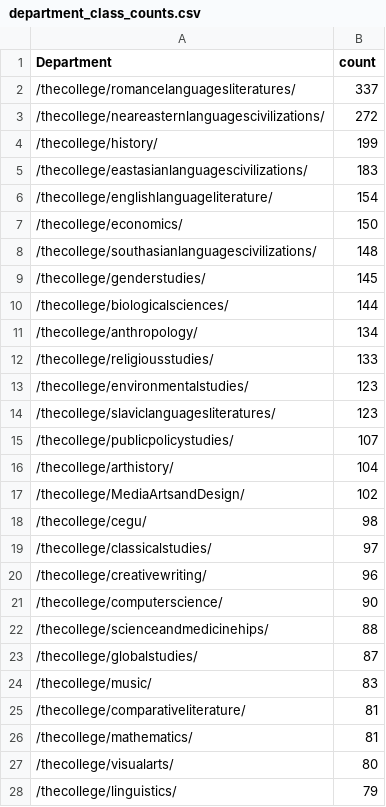
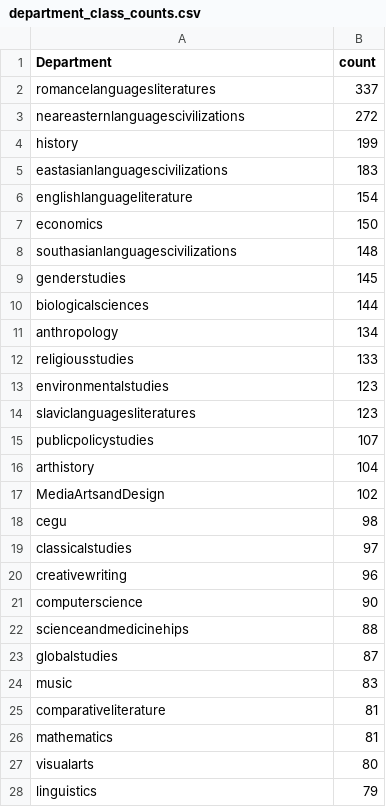
Before and after one commit to yhernandezm05/HW4-Scrapping, a CSV file: department_class_counts.csv, drawn as a sheet; only a part is shown; the diff covers the shown part only.

```diff
--- a/department_class_counts.csv
+++ b/department_class_counts.csv
@@ -1,28 +1,28 @@
 Department,count
-/thecollege/romancelanguagesliteratures/,337
-/thecollege/neareasternlanguagescivilizations/,272
-/thecollege/history/,199
-/thecollege/eastasianlanguagescivilizations/,183
-/thecollege/englishlanguageliterature/,154
-/thecollege/economics/,150
-/thecollege/southasianlanguagescivilizations/,148
-/thecollege/genderstudies/,145
-/thecollege/biologicalsciences/,144
-/thecollege/anthropology/,134
-/thecollege/religiousstudies/,133
-/thecollege/environmentalstudies/,123
-/thecollege/slaviclanguagesliteratures/,123
-/thecollege/publicpolicystudies/,107
-/thecollege/arthistory/,104
-/thecollege/MediaArtsandDesign/,102
-/thecollege/cegu/,98
-/thecollege/classicalstudies/,97
-/thecollege/creativewriting/,96
-/thecollege/computerscience/,90
-/thecollege/scienceandmedicinehips/,88
-/thecollege/globalstudies/,87
-/thecollege/music/,83
-/thecollege/comparativeliterature/,81
-/thecollege/mathematics/,81
-/thecollege/visualarts/,80
-/thecollege/linguistics/,79
+romancelanguagesliteratures,337
+neareasternlanguagescivilizations,272
+history,199
+eastasianlanguagescivilizations,183
+englishlanguageliterature,154
+economics,150
+southasianlanguagescivilizations,148
+genderstudies,145
+biologicalsciences,144
+anthropology,134
+religiousstudies,133
+environmentalstudies,123
+slaviclanguagesliteratures,123
+publicpolicystudies,107
+arthistory,104
+MediaArtsandDesign,102
+cegu,98
+classicalstudies,97
+creativewriting,96
+computerscience,90
+scienceandmedicinehips,88
+globalstudies,87
+music,83
+comparativeliterature,81
+mathematics,81
+visualarts,80
+linguistics,79
```
Also changed, not shown: 35 edited cells elsewhere in this file, 1 other file.
